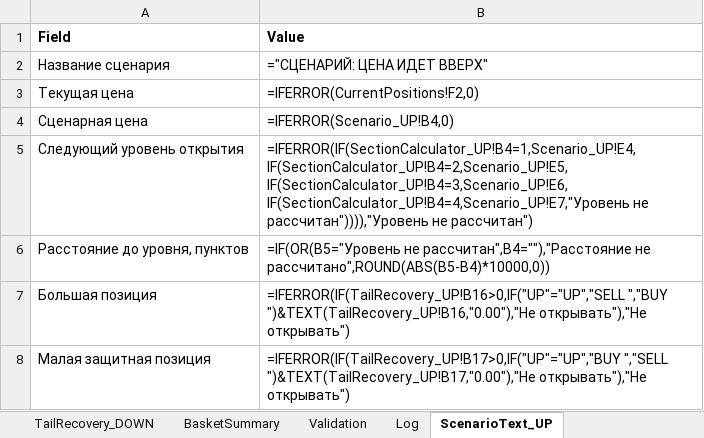
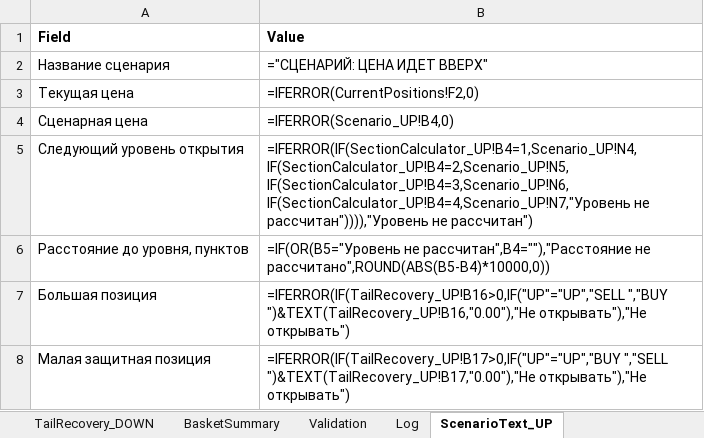
Before and after one commit to ic8812825-maker/chatgpt.com-codex, an Excel workbook: recovery_lock_cascade_next_step/recovery_lock_cascade_next_step.xlsx, sheet ScenarioText_UP, drawn as a sheet; only a part is shown; values as stored, in another font and other column widths than the file's, no borders; formulas without a stored value are shown as written; the diff names each change by its address in the sheet, - before the commit and + after, or states it on an @@ line.

Commit message:
Refactor scenario architecture, add workbook validator, and regenerate synced workbooks

```diff
--- a/recovery_lock_cascade_next_step/recovery_lock_cascade_next_step.xlsx (sheet ScenarioText_UP)
+++ b/recovery_lock_cascade_next_step/recovery_lock_cascade_next_step.xlsx (sheet ScenarioText_UP)
-B5 (Value): =IFERROR(IF(SectionCalculator_UP!B4=1,Scenario_UP!E4,IF(SectionCalculator_UP!B4=2,Scenario_UP!E5,IF(SectionCalculator_UP!B4=3,Scenario_UP!E6,IF(SectionCalculator_UP!B4=4,Scenario_UP!E7,"Уровень не рассчитан")))),"Уровень…
+B5 (Value): =IFERROR(IF(SectionCalculator_UP!B4=1,Scenario_UP!N4,IF(SectionCalculator_UP!B4=2,Scenario_UP!N5,IF(SectionCalculator_UP!B4=3,Scenario_UP!N6,IF(SectionCalculator_UP!B4=4,Scenario_UP!N7,"Уровень не рассчитан")))),"Уровень…
```
Also changed, not shown: sheet Scenario_DOWN, sheet Scenario_UP, sheet ScenarioText_DOWN, sheet SectionCalculator_UP, sheet SectionCalculator_DOWN, other sheet tabs, recovery_lock_cascade_next_step/recovery_lock_cascade_next_step_ru.xlsx, 9 other files.
